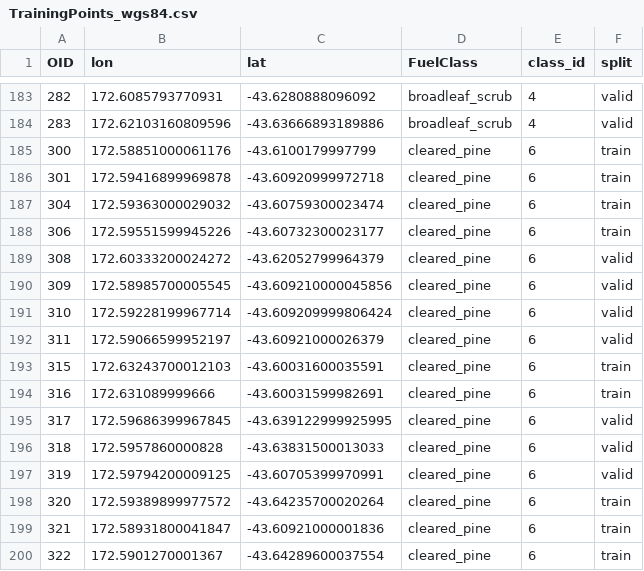
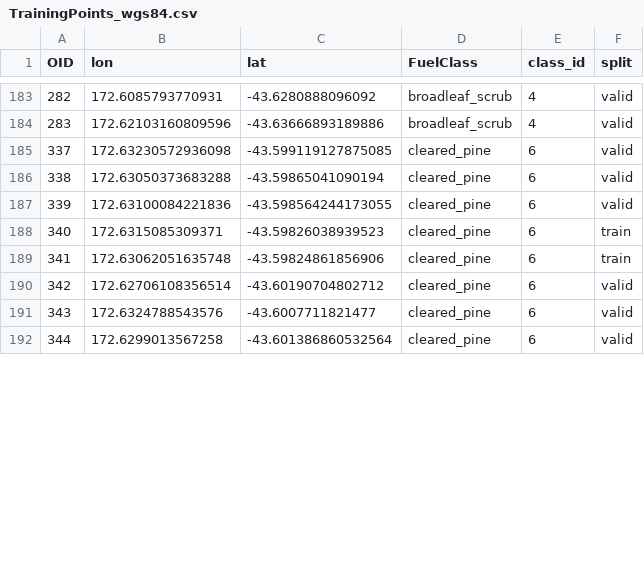
Before and after one commit to Sodawaitress/porthills-a3, a CSV file: scripts/TrainingPoints_wgs84.csv, drawn as a sheet; only a part is shown, gaps mark what is left out; the diff covers the shown part only.

```diff
--- a/scripts/TrainingPoints_wgs84.csv
+++ b/scripts/TrainingPoints_wgs84.csv
@@ -184,17 +184,9 @@ OID,lon,lat,FuelClass,class_id,split
 283,172.62103160809596,-43.63666893189886,broadleaf_scrub,4,valid
-300,172.58851000061176,-43.6100179997799,cleared_pine,6,train
-301,172.59416899969878,-43.60920999972718,cleared_pine,6,train
-304,172.59363000029032,-43.60759300023474,cleared_pine,6,train
-306,172.59551599945226,-43.60732300023177,cleared_pine,6,train
-308,172.60333200024272,-43.62052799964379,cleared_pine,6,valid
-309,172.58985700005545,-43.609210000045856,cleared_pine,6,valid
-310,172.59228199967714,-43.609209999806424,cleared_pine,6,valid
-311,172.59066599952197,-43.60921000026379,cleared_pine,6,valid
-315,172.63243700012103,-43.60031600035591,cleared_pine,6,train
-316,172.631089999666,-43.60031599982691,cleared_pine,6,train
-317,172.59686399967845,-43.639122999925995,cleared_pine,6,valid
-318,172.5957860000828,-43.63831500013033,cleared_pine,6,valid
-319,172.59794200009125,-43.60705399970991,cleared_pine,6,valid
-320,172.59389899977572,-43.64235700020264,cleared_pine,6,train
-321,172.58931800041847,-43.60921000001836,cleared_pine,6,train
-322,172.5901270001367,-43.64289600037554,cleared_pine,6,train
+337,172.63230572936098,-43.599119127875085,cleared_pine,6,valid
+338,172.63050373683288,-43.59865041090194,cleared_pine,6,valid
+339,172.63100084221836,-43.598564244173055,cleared_pine,6,valid
+340,172.6315085309371,-43.59826038939523,cleared_pine,6,train
+341,172.63062051635748,-43.59824861856906,cleared_pine,6,train
+342,172.62706108356514,-43.60190704802712,cleared_pine,6,valid
+343,172.6324788543576,-43.6007711821477,cleared_pine,6,valid
+344,172.6299013567258,-43.601386860532564,cleared_pine,6,valid
```
Also changed, not shown: 9 added rows, 10 removed rows and 6 edited cells elsewhere in this file, 1 other file.
